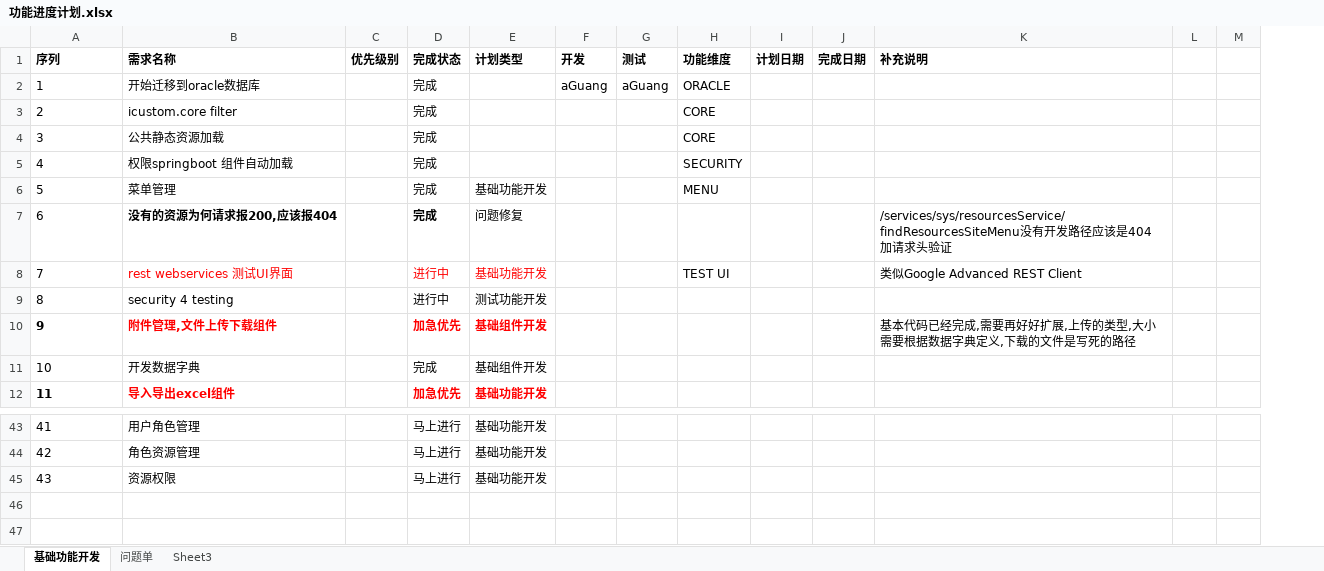
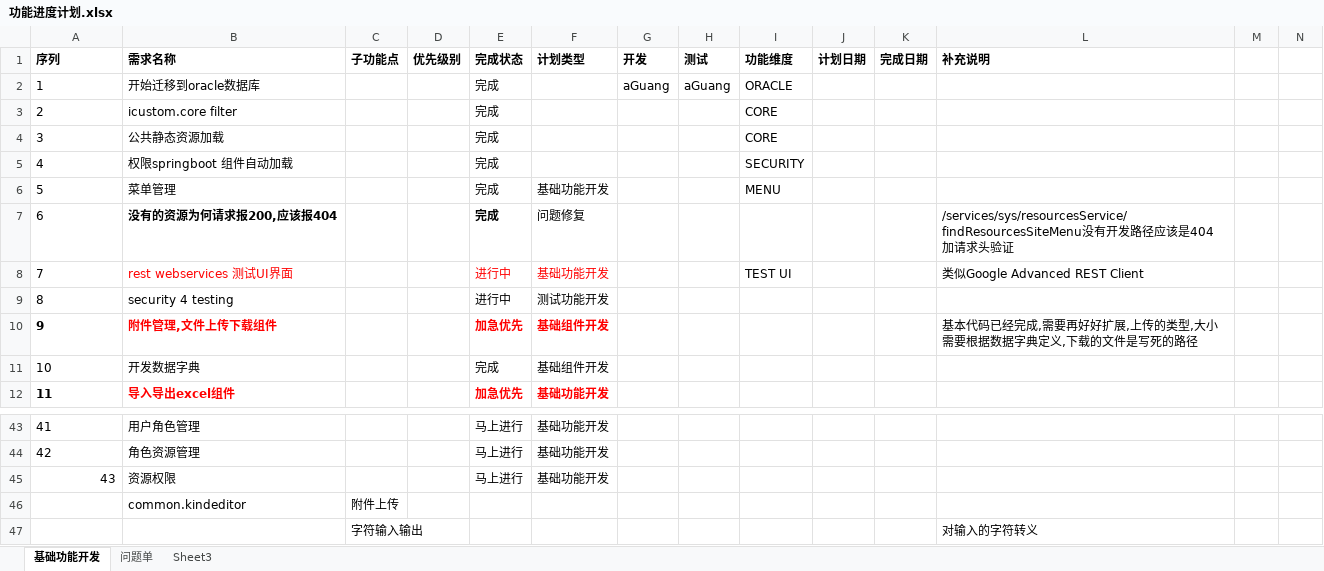
Before and after one commit to flash8627/icustom-BOOT, an Excel workbook: .documents/功能进度计划.xlsx, sheet 基础功能开发, drawn as a sheet; only a part is shown, gaps mark what is left out; values as stored, in another font and other column widths than the file's, no borders; table styles not drawn; rows hold the shown columns only; the diff names each change by its address in the sheet, - before the commit and + after, or states it on an @@ line.

```diff
--- a/.documents/功能进度计划.xlsx (sheet 基础功能开发)
+++ b/.documents/功能进度计划.xlsx (sheet 基础功能开发)
+column C (子功能点), empty
-A45 alignment: left
+A45 alignment: right
+row 46:  | common.kindeditor | 附件上传
+row 47:  |  | 字符输入输出 |  |  |  |  |  |  |  |  | 对输入的字符转义
```
Also changed, not shown: 45 other files.
